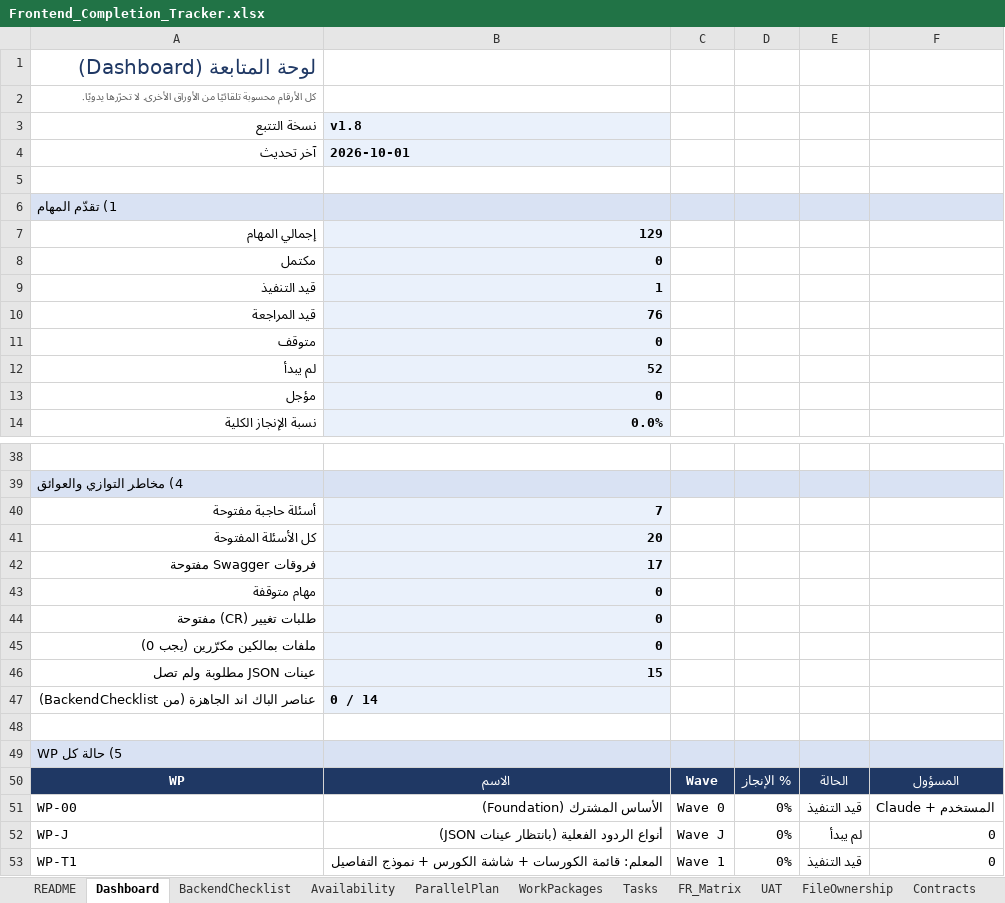
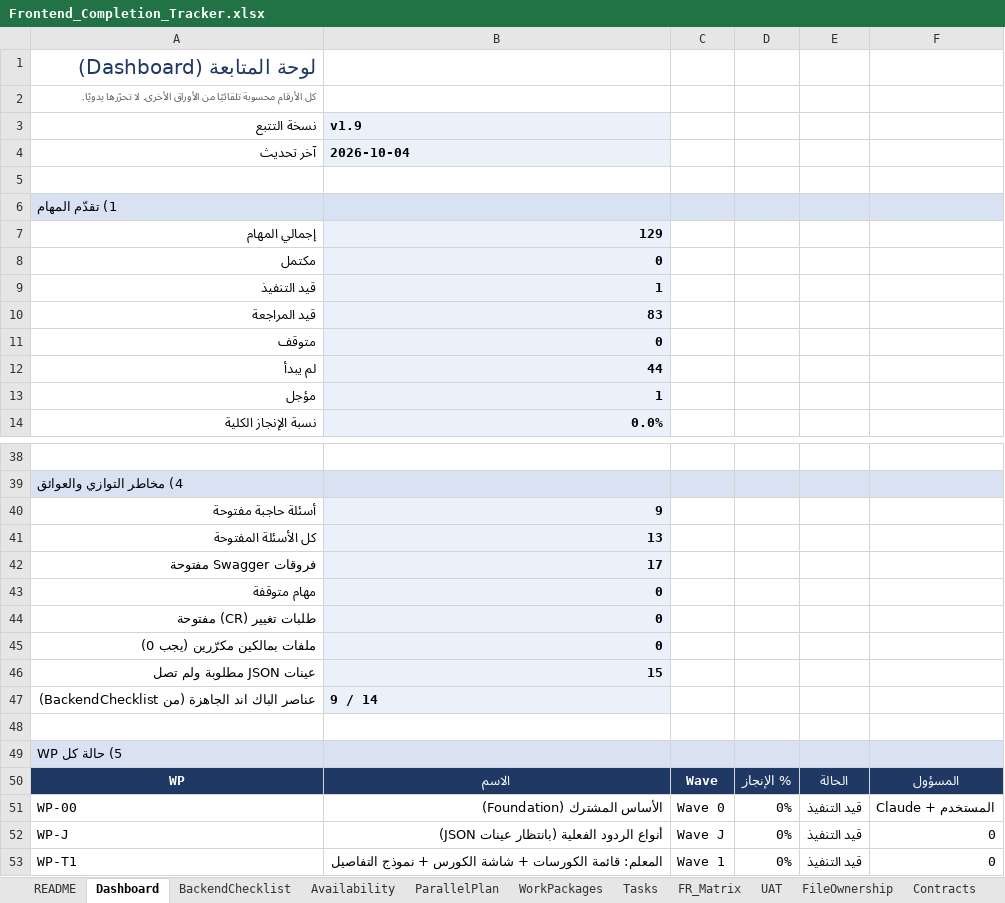
Before and after one commit to rebhi-2002/pixely-frame-magic, an Excel workbook: Shared/New Version/Frontend_Completion_Tracker.xlsx, sheet Dashboard, drawn as a sheet; only a part is shown, gaps mark what is left out; values as stored, in another font and other column widths than the file's, no borders; conditional formats not drawn; the diff names each change by its address in the sheet, - before the commit and + after, or states it on an @@ line.

```diff
--- a/Shared/New Version/Frontend_Completion_Tracker.xlsx (sheet Dashboard)
+++ b/Shared/New Version/Frontend_Completion_Tracker.xlsx (sheet Dashboard)
-B3: v1.8
+B3: v1.9
-B4 (v1.9): 2026-10-01
+B4 (v1.9): 2026-10-04
-B10 (v1.9): 76
+B10 (v1.9): 83
-B12 (v1.9): 52
+B12 (v1.9): 44
-B13 (v1.9): 0
+B13 (v1.9): 1
-B40 (v1.9): 7
+B40 (v1.9): 9
-B41 (v1.9): 20
+B41 (v1.9): 13
-B47 (v1.9): 0 / 14
+B47 (v1.9): 9 / 14
-E52: لم يبدأ
+E52: قيد التنفيذ
```
Also changed, not shown: sheet OpenQuestions, sheet Tasks, sheet BackendChecklist, sheet SessionLog, sheet WorkPackages, sheet README, 1 more sheet.
